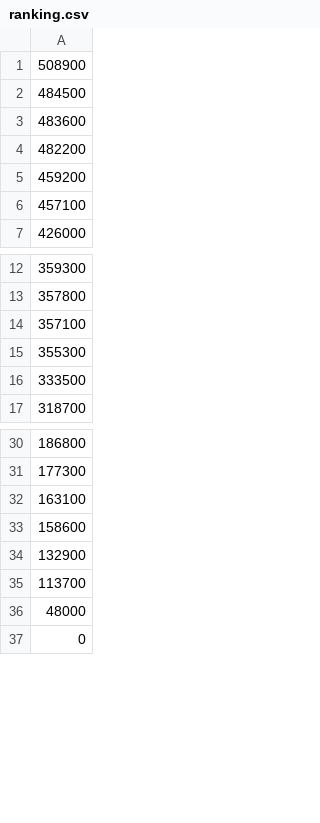
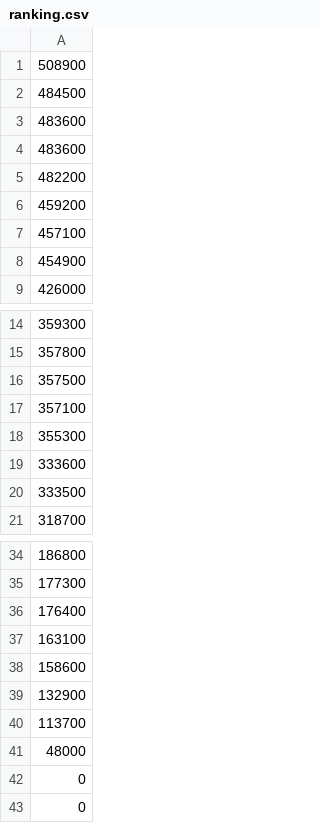
Before and after one commit to takanashi-AFK/TGS2024, a CSV file: Assets/Datas/ranking.csv, drawn as a sheet; only a part is shown, gaps mark what is left out.

```diff
--- a/Assets/Datas/ranking.csv
+++ b/Assets/Datas/ranking.csv
@@ -3,2 +3,3 @@
 483600
+483600
 482200
@@ -6,2 +7,3 @@
 457100
+454900
 426000
@@ -13,4 +15,6 @@
 357800
+357500
 357100
 355300
+333600
 333500
@@ -31,2 +35,3 @@
 177300
+176400
 163100
@@ -36,2 +41,3 @@
 48000
+0
 0
```
Also changed, not shown: 7 other files.
